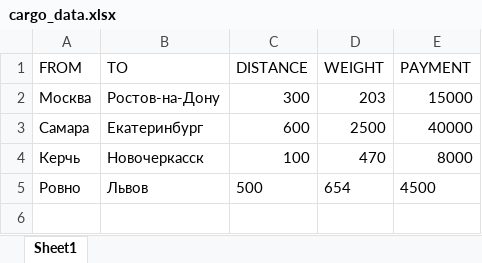
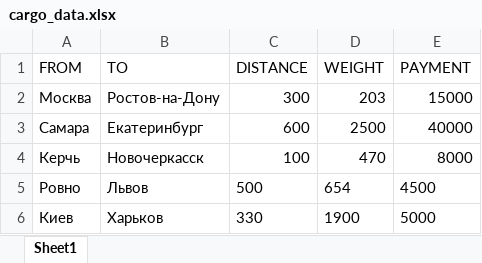
Before and after one commit to itillushka/TelegramBotKirill, an Excel workbook: Data/cargo_data.xlsx, sheet Sheet1, drawn as a sheet; values as stored, in another font and other column widths than the file's, no borders; the diff names each change by its address in the sheet, - before the commit and + after, or states it on an @@ line.

```diff
--- a/Data/cargo_data.xlsx (sheet Sheet1)
+++ b/Data/cargo_data.xlsx (sheet Sheet1)
+row 6: Киев | Харьков | 330 | 1900 | 5000
```
Also changed, not shown: Data/user_data.xlsx, 1 other file.
